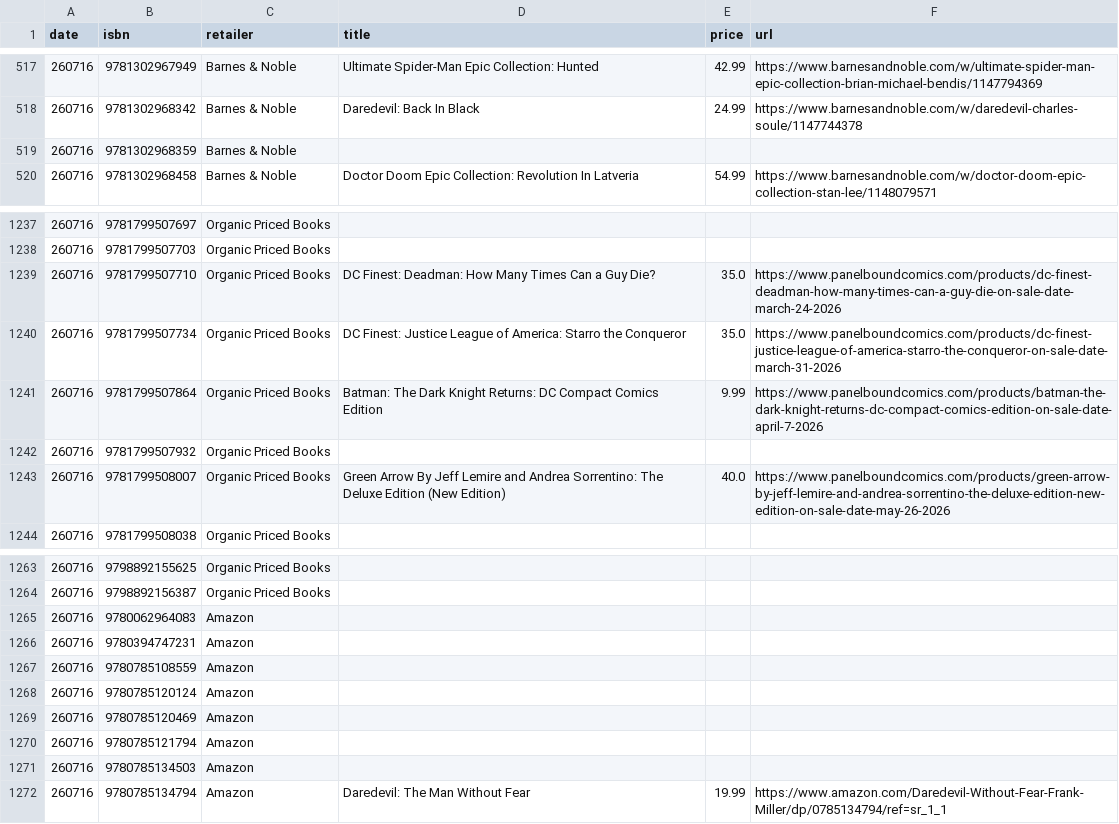
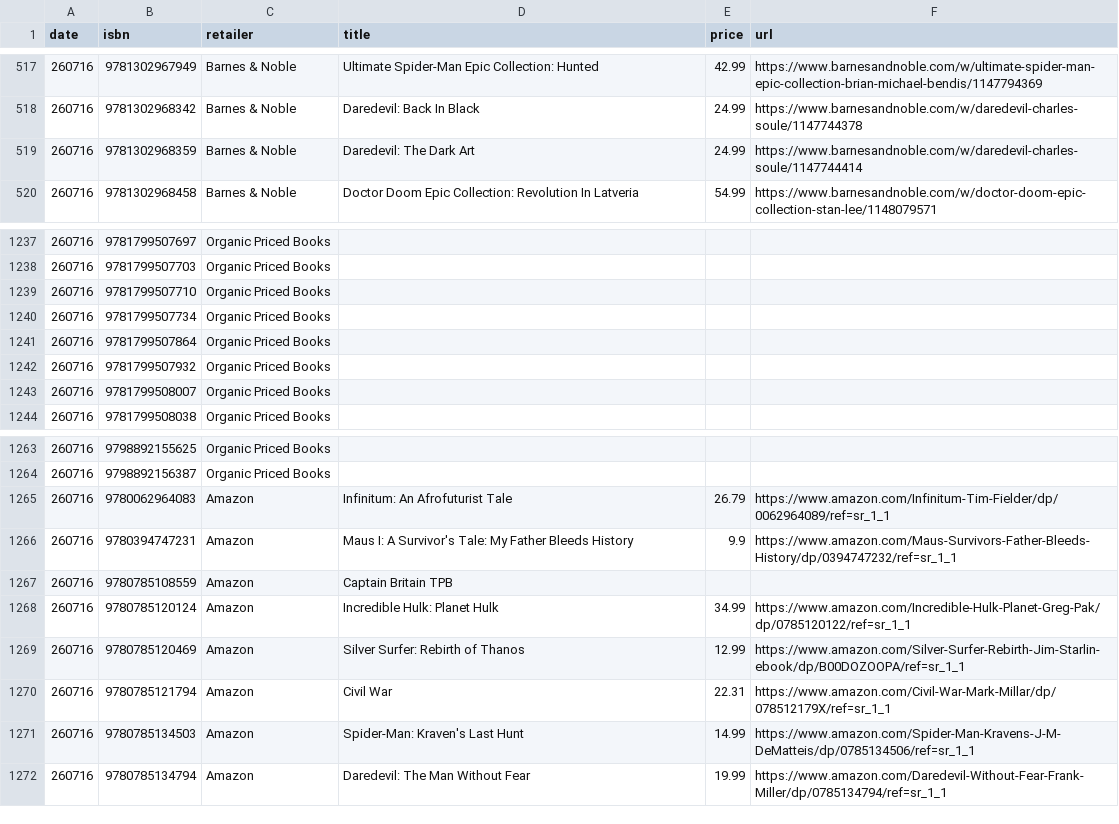
Before and after one commit to grayespinoza/graphic-novel-price-database, a CSV file: prices/prices_260716.csv, drawn as a sheet; only a part is shown, gaps mark what is left out; the diff covers the shown part only.

```diff
--- a/prices/prices_260716.csv
+++ b/prices/prices_260716.csv
@@ -518,3 +518,3 @@ date,isbn,retailer,title,price,url
 260716,9781302968342,Barnes & Noble,Daredevil: Back In Black,24.99,https://www.barnesandnoble.com/w/daredevil-charles-soule/1147744378
-260716,9781302968359,Barnes & Noble,,,
+260716,9781302968359,Barnes & Noble,Daredevil: The Dark Art,24.99,https://www.barnesandnoble.com/w/daredevil-charles-soule/1147744414
 260716,9781302968458,Barnes & Noble,Doctor Doom Epic Collection: Revolution In Latveria,54.99,https://www.barnesandnoble.com/w/doctor-doom-epic-collection-stan-lee/1148079571
@@ -1238,7 +1238,7 @@ date,isbn,retailer,title,price,url
 260716,9781799507703,Organic Priced Books,,,
-260716,9781799507710,Organic Priced Books,DC Finest: Deadman: How Many Times Can a Guy Die?,35.0,https://www.panelboundcomics.com/products/dc-finest-deadman-how-many-times-can-a-guy-die-on-sale-date-march-24-2026
-260716,9781799507734,Organic Priced Books,DC Finest: Justice League of America: Starro the Conqueror,35.0,https://www.panelboundcomics.com/products/dc-finest-justice-league-of-america-starro-the-conqueror-on-sale-date-march-31-2026
-260716,9781799507864,Organic Priced Books,Batman: The Dark Knight Returns: DC Compact Comics Edition,9.99,https://www.panelboundcomics.com/products/batman-the-dark-knight-returns-dc-compact-comics-edition-on-sale-date-april-7-2026
+260716,9781799507710,Organic Priced Books,,,
+260716,9781799507734,Organic Priced Books,,,
+260716,9781799507864,Organic Priced Books,,,
 260716,9781799507932,Organic Priced Books,,,
-260716,9781799508007,Organic Priced Books,Green Arrow By Jeff Lemire and Andrea Sorrentino: The Deluxe Edition (New Edition),40.0,https://www.panelboundcomics.com/products/green-arrow-by-jeff-lemire-and-andrea-sorrentino-the-deluxe-edition-new-edition-on-sale-date-may-26-2026
+260716,9781799508007,Organic Priced Books,,,
 260716,9781799508038,Organic Priced Books,,,
@@ -1264,9 +1264,9 @@ date,isbn,retailer,title,price,url
 260716,9798892156387,Organic Priced Books,,,
-260716,9780062964083,Amazon,,,
-260716,9780394747231,Amazon,,,
-260716,9780785108559,Amazon,,,
-260716,9780785120124,Amazon,,,
-260716,9780785120469,Amazon,,,
-260716,9780785121794,Amazon,,,
-260716,9780785134503,Amazon,,,
+260716,9780062964083,Amazon,Infinitum: An Afrofuturist Tale,26.79,https://www.amazon.com/Infinitum-Tim-Fielder/dp/0062964089/ref=sr_1_1
+260716,9780394747231,Amazon,Maus I: A Survivor's Tale: My Father Bleeds History,9.9,https://www.amazon.com/Maus-Survivors-Father-Bleeds-History/dp/0394747232/ref=sr_1_1
+260716,9780785108559,Amazon,Captain Britain TPB,,
+260716,9780785120124,Amazon,Incredible Hulk: Planet Hulk,34.99,https://www.amazon.com/Incredible-Hulk-Planet-Greg-Pak/dp/0785120122/ref=sr_1_1
+260716,9780785120469,Amazon,Silver Surfer: Rebirth of Thanos,12.99,https://www.amazon.com/Silver-Surfer-Rebirth-Jim-Starlin-ebook/dp/B00DOZOOPA/ref=sr_1_1
+260716,9780785121794,Amazon,Civil War,22.31,https://www.amazon.com/Civil-War-Mark-Millar/dp/078512179X/ref=sr_1_1
+260716,9780785134503,Amazon,Spider-Man: Kraven's Last Hunt,14.99,https://www.amazon.com/Spider-Man-Kravens-J-M-DeMatteis/dp/0785134506/ref=sr_1_1
 260716,9780785134794,Amazon,Daredevil: The Man Without Fear,19.99,https://www.amazon.com/Daredevil-Without-Fear-Frank-Miller/dp/0785134794/ref=sr_1_1
```
Also changed, not shown: 67 edited cells elsewhere in this file.
